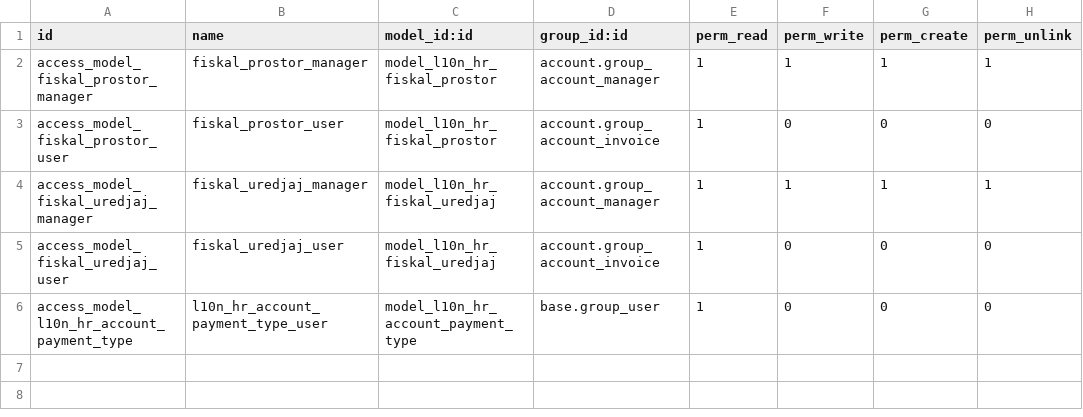
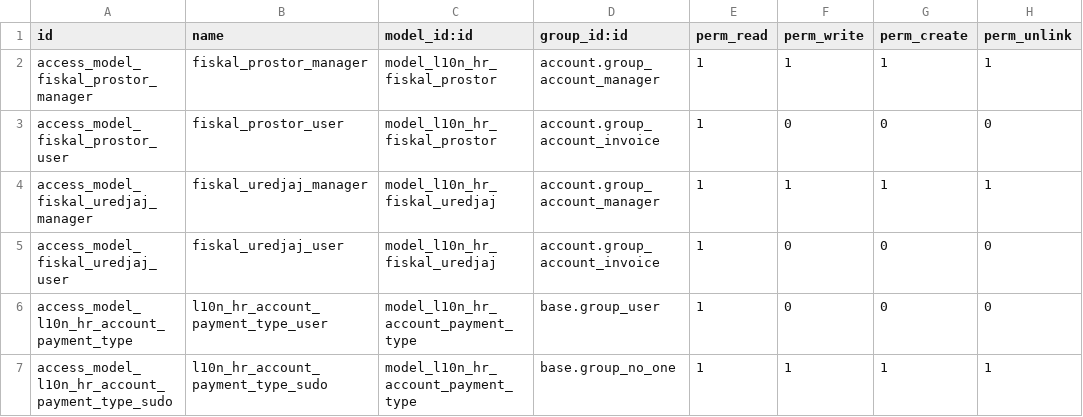
Before and after one commit to ecodica/l10n-hr, a CSV file: l10n_hr_account_base/security/ir.model.access.csv, drawn as a sheet; the diff names each change by its address in the sheet, - before the commit and + after, or states it on an @@ line.

Commit message:
[IMP] l10n_hr_account_base, l10n_hr_account_fiskal:, l10n_hr_account_invoice_tips, l10n_hr_account_invoice_tips_fiskal:  l10n_hr_nacin_placanja field change changes

```diff
--- a/l10n_hr_account_base/security/ir.model.access.csv
+++ b/l10n_hr_account_base/security/ir.model.access.csv
+row 7: access_model_l10n_hr_account_payment_type_sudo | l10n_hr_account_payment_type_sudo | model_l10n_hr_account_payment_type | base.group_no_one | 1 | 1 | 1 | 1
```
Also changed, not shown: 19 other files.
